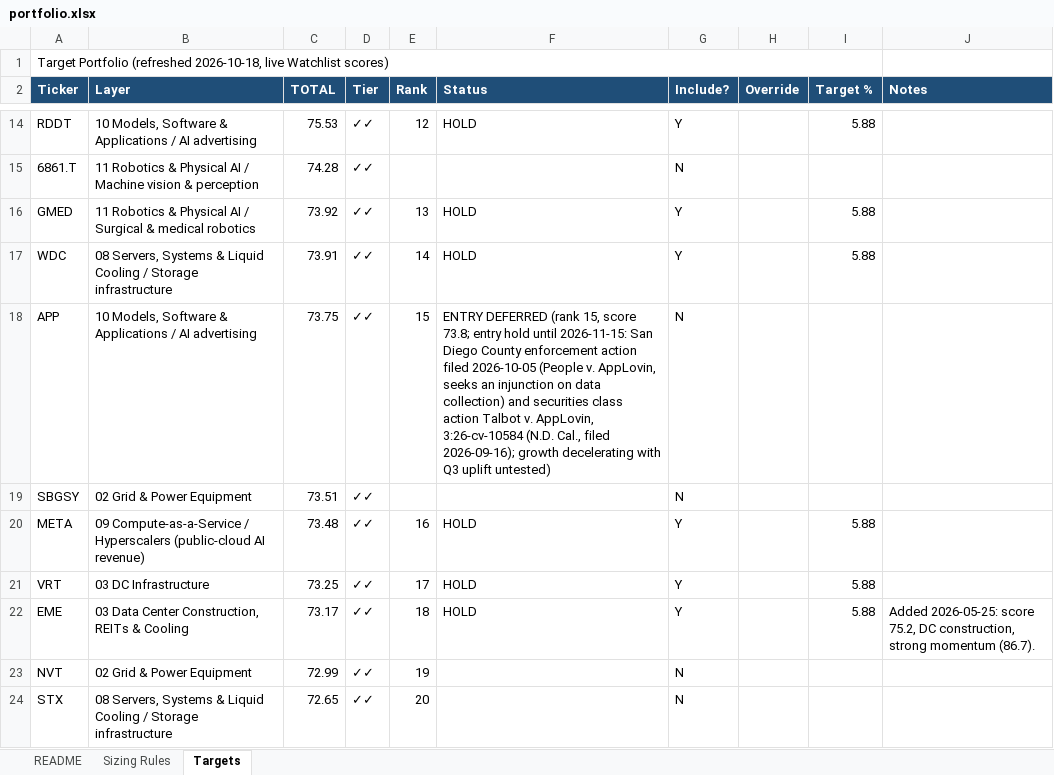
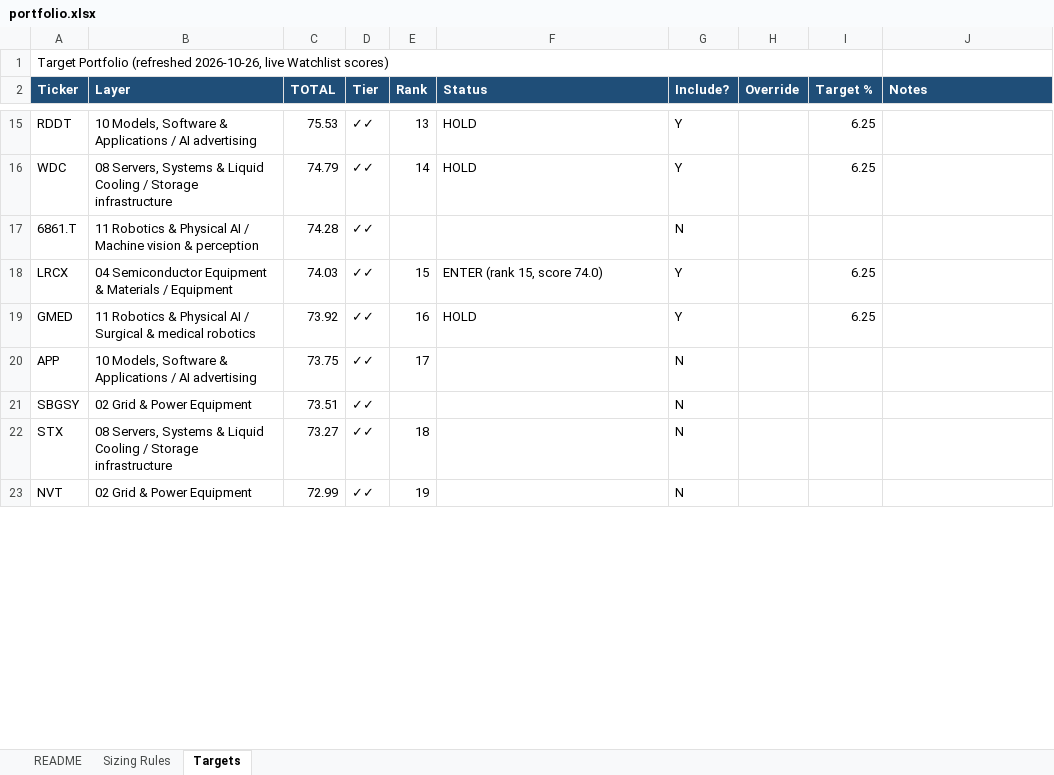
Before and after one commit to dgaraventa5/ai-stocks, an Excel workbook: 00-master/portfolio.xlsx, sheet Targets, drawn as a sheet; only a part is shown, gaps mark what is left out; values as stored, in another font and other column widths than the file's, no borders; removed rows and columns are numbered as before the commit, all else as after; the diff covers the shown part only; the diff names each change by its address in the sheet, - before the commit and + after, or states it on an @@ line.

Commit message:
daily-watch 2026-10-26: FIX/WDC/LRCX re-scored; EME+VRT exit, LRCX enters; ticket HELD (#205)

```diff
--- a/00-master/portfolio.xlsx (sheet Targets)
+++ b/00-master/portfolio.xlsx (sheet Targets)
-A1 (Ticker): …Portfolio (refreshed 2026-10-18, live Watchlist…
+A1 (Ticker): …Portfolio (refreshed 2026-10-26, live Watchlist…
-E15 (Rank): 12
+E15 (Rank): 13
-I15 (Target %): 5.88
+I15 (Target %): 6.25
+row 16: WDC | 08 Servers, Systems & Liquid Cooling / Storage infrastructure | 74.79 | ✓✓ | 14 | HOLD | Y |  | 6.25
+row 18: LRCX | 04 Semiconductor Equipment & Materials / Equipment | 74.03 | ✓✓ | 15 | ENTER (rank 15, score 74.0) | Y |  | 6.25
-E19 (Rank): 13
+E19 (Rank): 16
-I19 (Target %): 5.88
+I19 (Target %): 6.25
-row 17: WDC | 08 Servers, Systems & Liquid Cooling / Storage infrastructure | 73.91 | ✓✓ | 14 | HOLD | Y |  | 5.88
-E20 (Rank): 15
+E20 (Rank): 17
-F20 (Status): ENTRY DEFERRED (rank 15, score 73.8; entry hold until 2026-11-15: San Diego County enforcement action filed 2026-10-05 (People v. AppLovin, seeks an injunction on data collection) and securities class action Talbot v. AppLovin, 3:26-cv-10584 (N.D. Cal., filed 2026-09-16); growth decelerating with Q3 uplift untested)
+F20 (Status): (empty)
-row 20: META | 09 Compute-as-a-Service / Hyperscalers (public-cloud AI revenue) | 73.48 | ✓✓ | 16 | HOLD | Y |  | 5.88
-row 21: VRT | 03 DC Infrastructure | 73.25 | ✓✓ | 17 | HOLD | Y |  | 5.88
-row 22: EME | 03 Data Center Construction, REITs & Cooling | 73.17 | ✓✓ | 18 | HOLD | Y |  | 5.88 | Added 2026-05-25: score 75.2, DC construction, strong momentum (86.7).
+row 22: STX | 08 Servers, Systems & Liquid Cooling / Storage infrastructure | 73.27 | ✓✓ | 18 |  | N
-row 24: STX | 08 Servers, Systems & Liquid Cooling / Storage infrastructure | 72.65 | ✓✓ | 20 |  | N
```
Also changed, not shown: 44 added rows, 43 removed rows and 117 edited cells elsewhere in this sheet, sheet README, 00-master/ai_supply_chain_scoring.xlsx, 7 other files.
